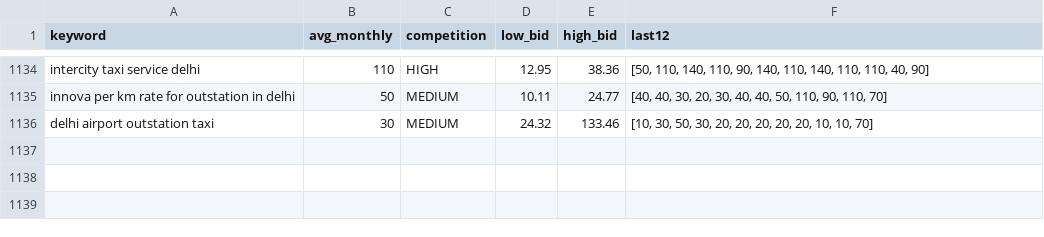
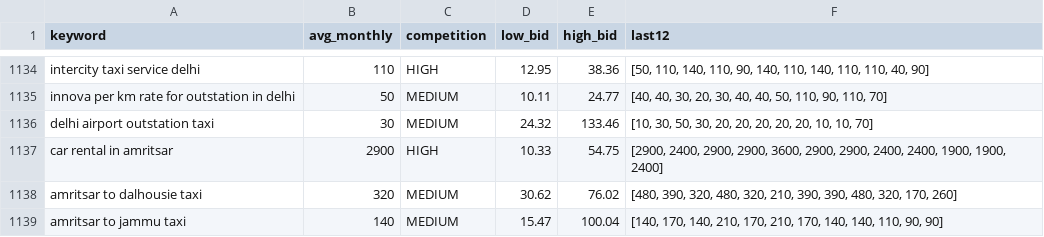
Before and after one commit to sushilg5ss/Suzu-Travels, a CSV file: cab-kit/research/kw_all.csv, drawn as a sheet; only a part is shown, gaps mark what is left out.

```diff
--- a/cab-kit/research/kw_all.csv
+++ b/cab-kit/research/kw_all.csv
@@ -1136 +1136,4 @@ innova per km rate for outstation in delhi,50,MEDIUM,10.11,24.77,"[40, 40, 30, 2
 delhi airport outstation taxi,30,MEDIUM,24.32,133.46,"[10, 30, 50, 30, 20, 20, 20, 20, 20, 10, 10, 70]"
+car rental in amritsar,2900,HIGH,10.33,54.75,"[2900, 2400, 2900, 2900, 3600, 2900, 2900, 2400, 2400, 1900, 1900, 2400]"
+amritsar to dalhousie taxi,320,MEDIUM,30.62,76.02,"[480, 390, 320, 480, 320, 210, 390, 390, 480, 320, 170, 260]"
+amritsar to jammu taxi,140,MEDIUM,15.47,100.04,"[140, 170, 140, 210, 170, 210, 170, 140, 140, 110, 90, 90]"
```
Also changed, not shown: 6 other files.
